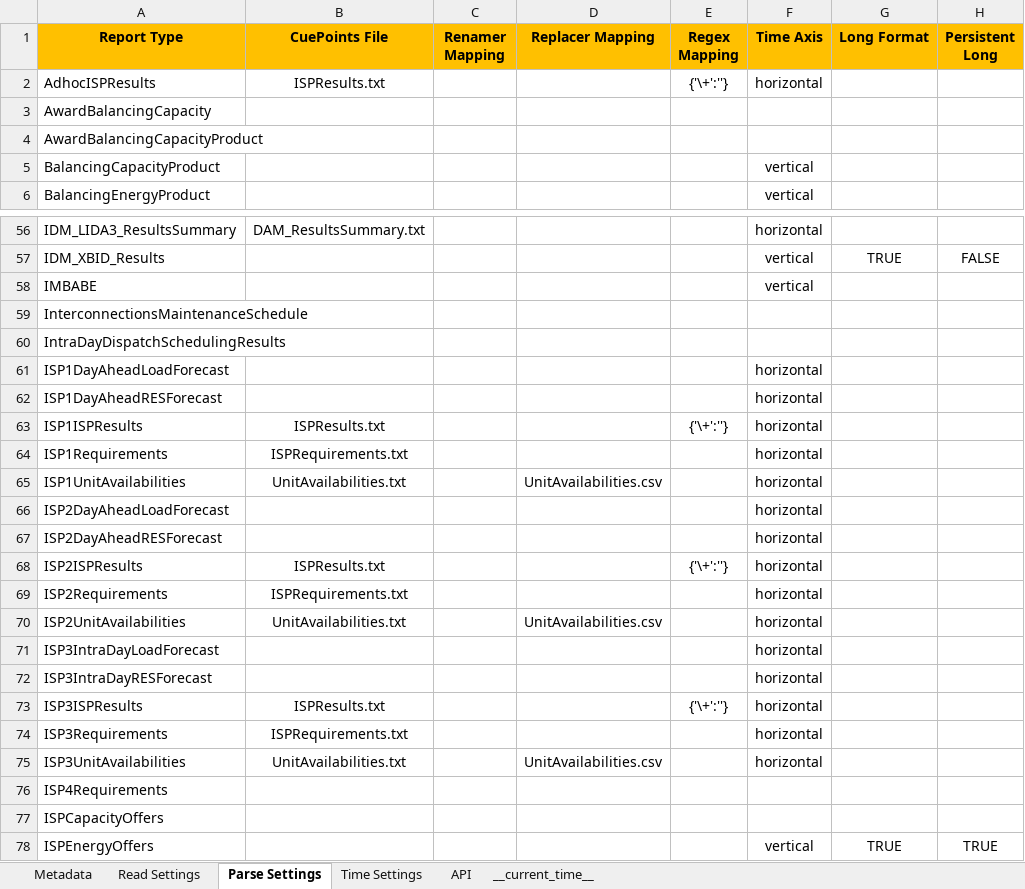
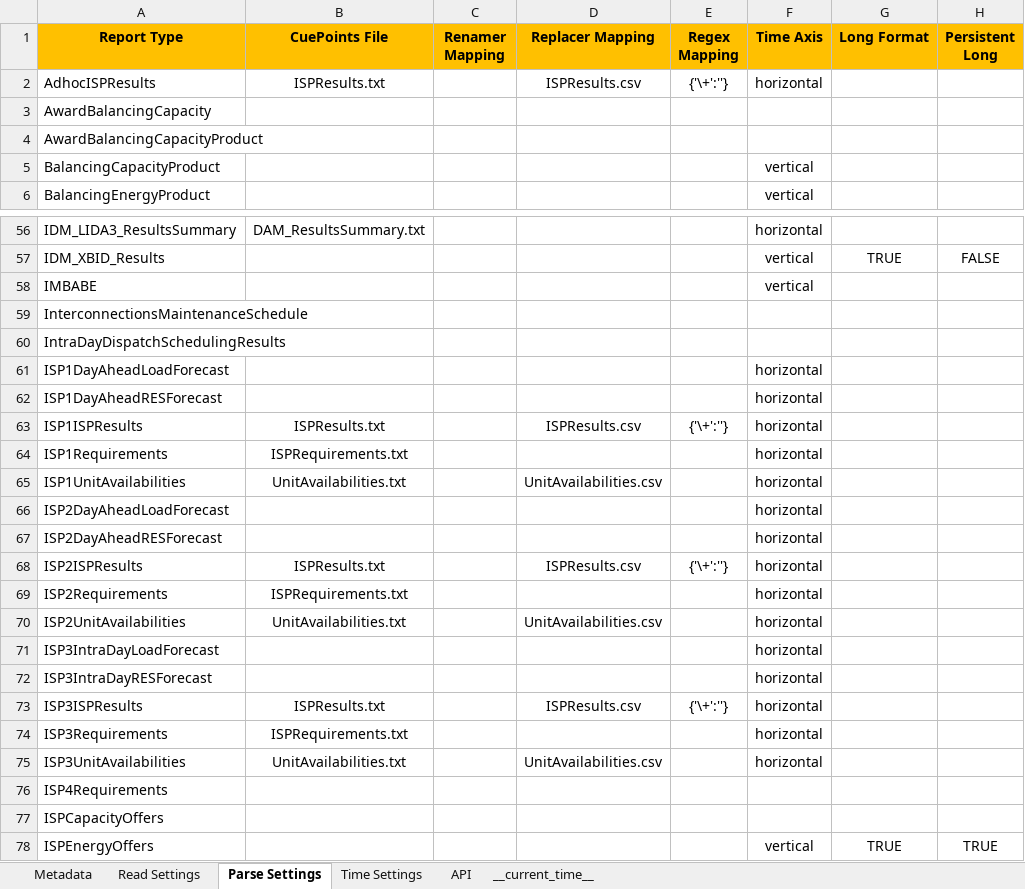
Before and after one commit to ThanosGkou/exso, an Excel workbook: src/exso/Files/ReportsInfo.xlsx, sheet Parse Settings, drawn as a sheet; only a part is shown, gaps mark what is left out; values as stored, in another font and other column widths than the file's, no borders; conditional formats not drawn; the diff names each change by its address in the sheet, - before the commit and + after, or states it on an @@ line.

Commit message:
Added Replacer_mapping for ISPResults

```diff
--- a/src/exso/Files/ReportsInfo.xlsx (sheet Parse Settings)
+++ b/src/exso/Files/ReportsInfo.xlsx (sheet Parse Settings)
-D2 (Replacer Mapping): (empty)
+D2 (Replacer Mapping): ISPResults.csv
-D63 (Replacer Mapping): (empty)
+D63 (Replacer Mapping): ISPResults.csv
-D68 (Replacer Mapping): (empty)
+D68 (Replacer Mapping): ISPResults.csv
-D73 (Replacer Mapping): (empty)
+D73 (Replacer Mapping): ISPResults.csv
```
Also changed, not shown: sheet __current_time__.
